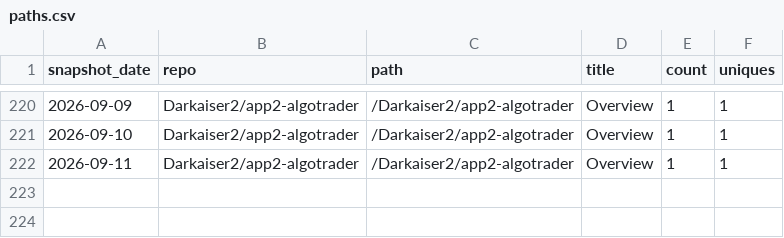
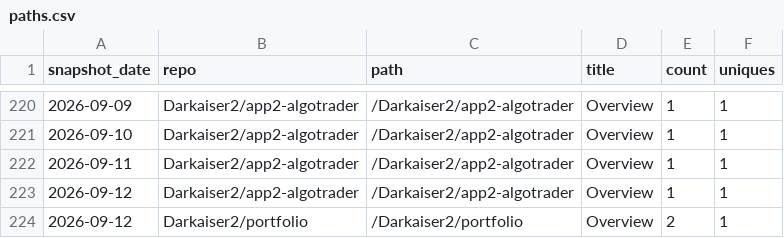
Before and after one commit to Darkaiser2/gh-traffic-logger, a CSV file: data/paths.csv, drawn as a sheet; only a part is shown, gaps mark what is left out; the diff names each change by its address in the sheet, - before the commit and + after, or states it on an @@ line.

```diff
--- a/data/paths.csv
+++ b/data/paths.csv
+row 223: 2026-09-12 | Darkaiser2/app2-algotrader | /Darkaiser2/app2-algotrader | Overview | 1 | 1
+row 224: 2026-09-12 | Darkaiser2/portfolio | /Darkaiser2/portfolio | Overview | 2 | 1
```
Also changed, not shown: data/clones.csv, data/referrers.csv, 1 other file.
